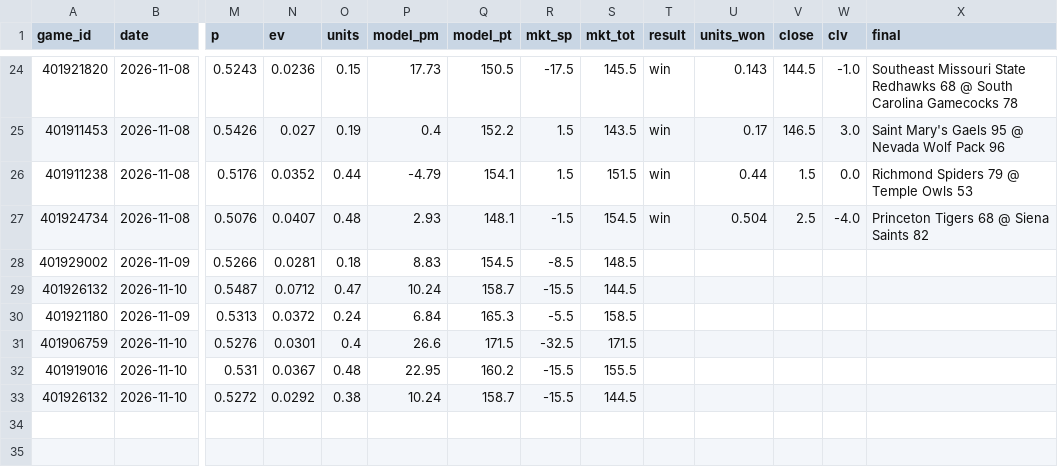
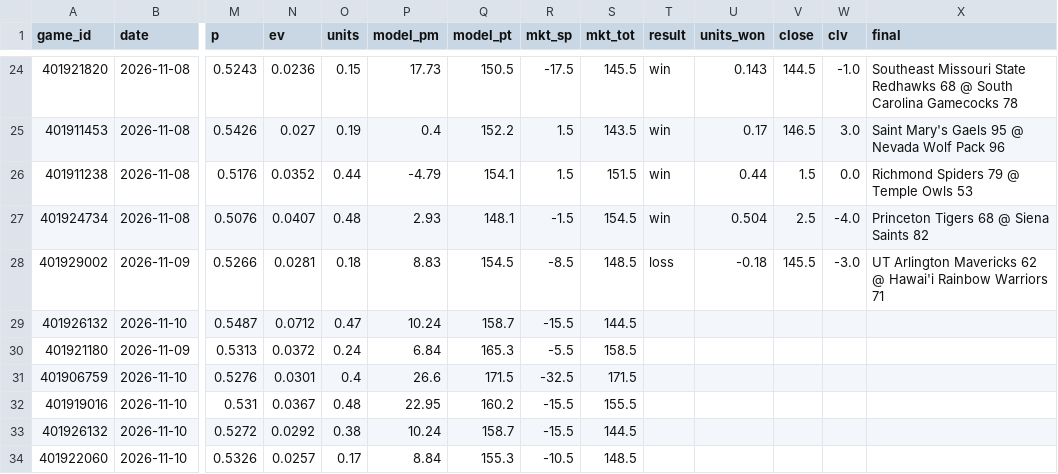
Before and after one commit to psturo77/cbb-data, a CSV file: paper.csv, drawn as a sheet; only a part is shown, gaps mark what is left out; rows hold the shown columns only; the diff names each change by its address in the sheet, - before the commit and + after, or states it on an @@ line.

```diff
--- a/paper.csv
+++ b/paper.csv
-T28 (result): (empty)
+T28 (result): loss
-U28 (units_won): (empty)
+U28 (units_won): -0.18
-V28 (close): (empty)
+V28 (close): 145.5
-W28 (clv): (empty)
+W28 (clv): -3.0
-X28 (final): (empty)
+X28 (final): UT Arlington Mavericks 62 @ Hawai'i Rainbow Warriors 71
+row 34: 401922060 | 2026-11-10 | 0.5326 | 0.0257 | 0.17 | 8.84 | 155.3 | -10.5 | 148.5
```
Also changed, not shown: lines.csv, 6 other files.
